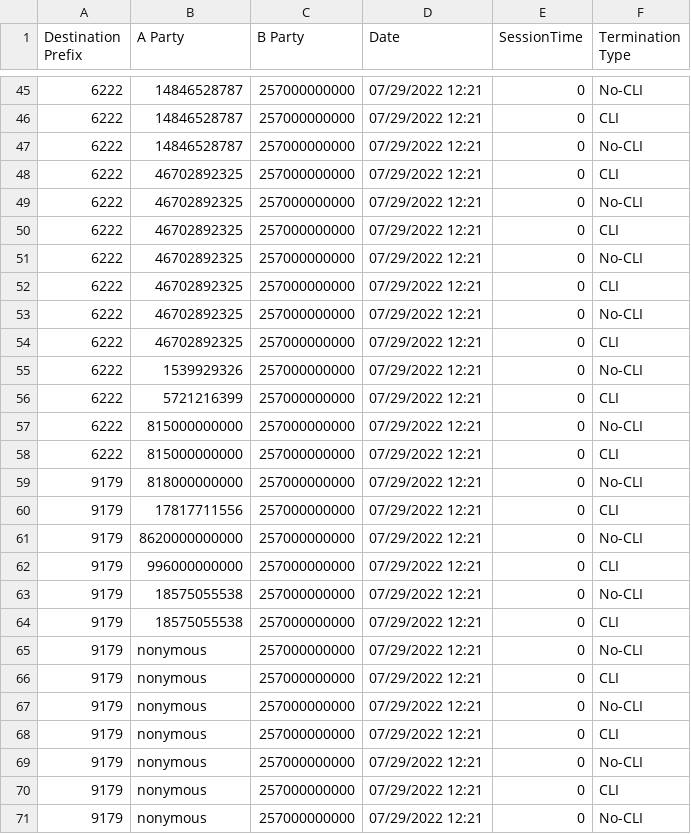
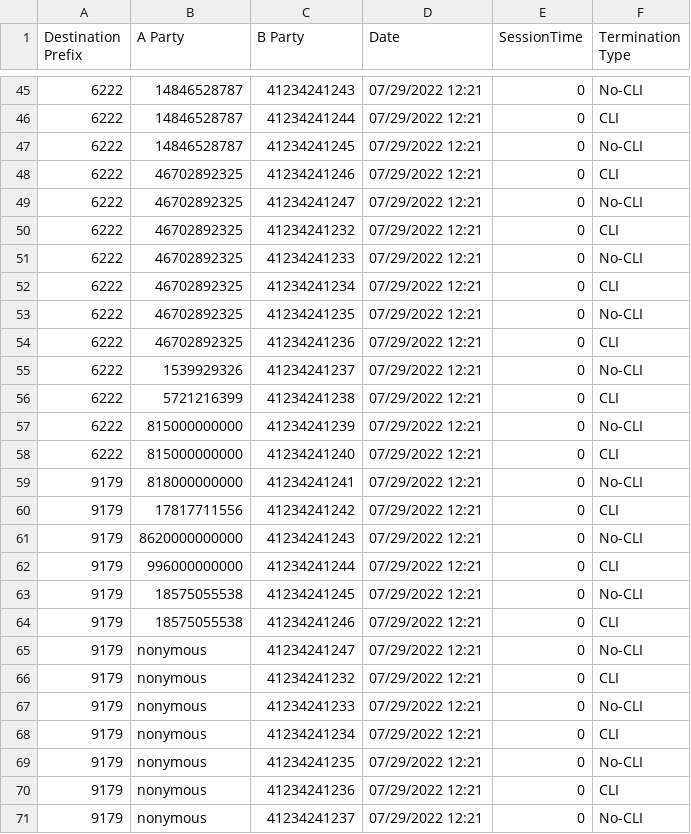
Before and after one commit to isolstechs/vector-data-portal, a CSV file: CSV Files/Call Records File Format (for Testing) new.csv, drawn as a sheet; only a part is shown, gaps mark what is left out; the diff covers the shown part only.

```diff
--- a/CSV Files/Call Records File Format (for Testing) new.csv
+++ b/CSV Files/Call Records File Format (for Testing) new.csv
@@ -45,27 +45,27 @@ Destination Prefix,A Party,B Party,Date,SessionTime,Termination Type
-6222,14846528787,257000000000,07/29/2022 12:21,0,No-CLI
-6222,14846528787,257000000000,07/29/2022 12:21,0,CLI
-6222,14846528787,257000000000,07/29/2022 12:21,0,No-CLI
-6222,46702892325,257000000000,07/29/2022 12:21,0,CLI
-6222,46702892325,257000000000,07/29/2022 12:21,0,No-CLI
-6222,46702892325,257000000000,07/29/2022 12:21,0,CLI
-6222,46702892325,257000000000,07/29/2022 12:21,0,No-CLI
-6222,46702892325,257000000000,07/29/2022 12:21,0,CLI
-6222,46702892325,257000000000,07/29/2022 12:21,0,No-CLI
-6222,46702892325,257000000000,07/29/2022 12:21,0,CLI
-6222,1539929326,257000000000,07/29/2022 12:21,0,No-CLI
-6222,5721216399,257000000000,07/29/2022 12:21,0,CLI
-6222,815000000000,257000000000,07/29/2022 12:21,0,No-CLI
-6222,815000000000,257000000000,07/29/2022 12:21,0,CLI
-9179,818000000000,257000000000,07/29/2022 12:21,0,No-CLI
-9179,17817711556,257000000000,07/29/2022 12:21,0,CLI
-9179,8620000000000,257000000000,07/29/2022 12:21,0,No-CLI
-9179,996000000000,257000000000,07/29/2022 12:21,0,CLI
-9179,18575055538,257000000000,07/29/2022 12:21,0,No-CLI
-9179,18575055538,257000000000,07/29/2022 12:21,0,CLI
-9179,nonymous,257000000000,07/29/2022 12:21,0,No-CLI
-9179,nonymous,257000000000,07/29/2022 12:21,0,CLI
-9179,nonymous,257000000000,07/29/2022 12:21,0,No-CLI
-9179,nonymous,257000000000,07/29/2022 12:21,0,CLI
-9179,nonymous,257000000000,07/29/2022 12:21,0,No-CLI
-9179,nonymous,257000000000,07/29/2022 12:21,0,CLI
-9179,nonymous,257000000000,07/29/2022 12:21,0,No-CLI
+6222,14846528787,41234241243,07/29/2022 12:21,0,No-CLI
+6222,14846528787,41234241244,07/29/2022 12:21,0,CLI
+6222,14846528787,41234241245,07/29/2022 12:21,0,No-CLI
+6222,46702892325,41234241246,07/29/2022 12:21,0,CLI
+6222,46702892325,41234241247,07/29/2022 12:21,0,No-CLI
+6222,46702892325,41234241232,07/29/2022 12:21,0,CLI
+6222,46702892325,41234241233,07/29/2022 12:21,0,No-CLI
+6222,46702892325,41234241234,07/29/2022 12:21,0,CLI
+6222,46702892325,41234241235,07/29/2022 12:21,0,No-CLI
+6222,46702892325,41234241236,07/29/2022 12:21,0,CLI
+6222,1539929326,41234241237,07/29/2022 12:21,0,No-CLI
+6222,5721216399,41234241238,07/29/2022 12:21,0,CLI
+6222,815000000000,41234241239,07/29/2022 12:21,0,No-CLI
+6222,815000000000,41234241240,07/29/2022 12:21,0,CLI
+9179,818000000000,41234241241,07/29/2022 12:21,0,No-CLI
+9179,17817711556,41234241242,07/29/2022 12:21,0,CLI
+9179,8620000000000,41234241243,07/29/2022 12:21,0,No-CLI
+9179,996000000000,41234241244,07/29/2022 12:21,0,CLI
+9179,18575055538,41234241245,07/29/2022 12:21,0,No-CLI
+9179,18575055538,41234241246,07/29/2022 12:21,0,CLI
+9179,nonymous,41234241247,07/29/2022 12:21,0,No-CLI
+9179,nonymous,41234241232,07/29/2022 12:21,0,CLI
+9179,nonymous,41234241233,07/29/2022 12:21,0,No-CLI
+9179,nonymous,41234241234,07/29/2022 12:21,0,CLI
+9179,nonymous,41234241235,07/29/2022 12:21,0,No-CLI
+9179,nonymous,41234241236,07/29/2022 12:21,0,CLI
+9179,nonymous,41234241237,07/29/2022 12:21,0,No-CLI
```
Also changed, not shown: 136 edited cells elsewhere in this file, 11 other files.
